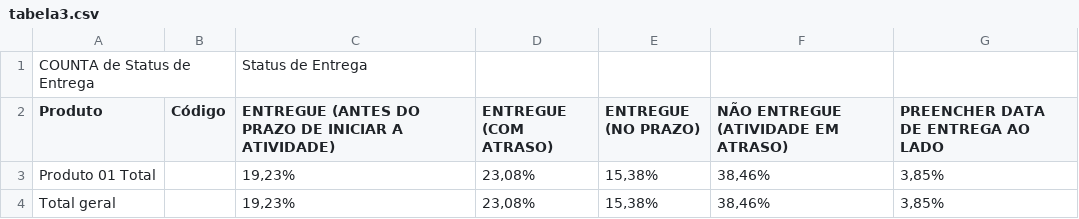
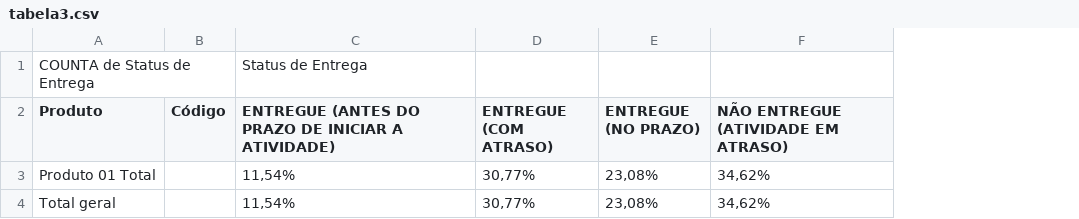
Before and after one commit to MarcosVDSO/Dashboard-SA, a CSV file: dados/tabela3.csv, drawn as a sheet; the diff names each change by its address in the sheet, - before the commit and + after, or states it on an @@ line.

```diff
--- a/dados/tabela3.csv
+++ b/dados/tabela3.csv
-column G, rows 2-4: PREENCHER DATA DE ENTREGA AO LADO | 3,85% | 3,85%
-C3:C4: 19,23%
+C3:C4: 11,54%
-D3:D4 (ENTREGUE (COM ATRASO)): 23,08%
+D3:D4 (ENTREGUE (COM ATRASO)): 30,77%
-E3:E4 (ENTREGUE (NO PRAZO)): 15,38%
+E3:E4 (ENTREGUE (NO PRAZO)): 23,08%
-F3:F4: 38,46%
+F3:F4: 34,62%
```
Also changed, not shown: dados/tabela2.csv, dados/tabela5.csv, 28 other files.
